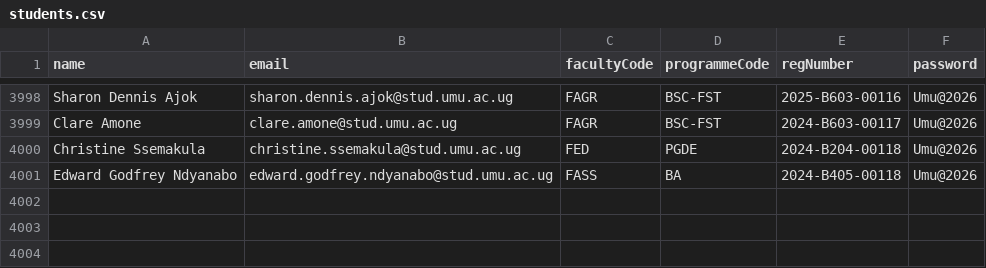
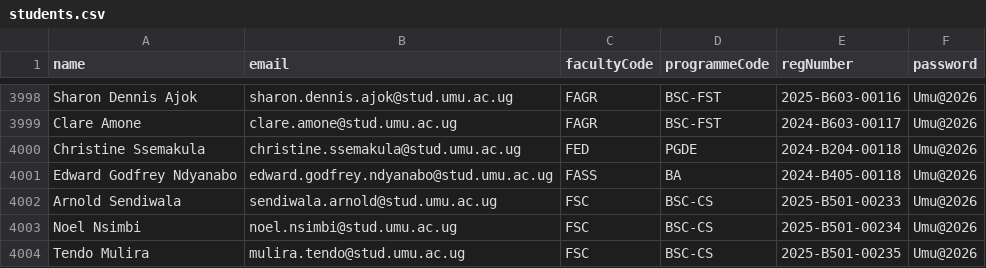
Before and after one commit to edkaydev/umu-attendance-system, a CSV file: docs/demo-data/students.csv, drawn as a sheet; only a part is shown, gaps mark what is left out.

Commit message:
Add tester student accounts

```diff
--- a/docs/demo-data/students.csv
+++ b/docs/demo-data/students.csv
@@ -4001 +4001,4 @@ Christine Ssemakula,christine.ssemakula@stud.umu.ac.ug,FED,PGDE,2024-B204-00118,
 Edward Godfrey Ndyanabo,edward.godfrey.ndyanabo@stud.umu.ac.ug,FASS,BA,2024-B405-00118,Umu@2026
+Arnold Sendiwala,sendiwala.arnold@stud.umu.ac.ug,FSC,BSC-CS,2025-B501-00233,Umu@2026
+Noel Nsimbi,noel.nsimbi@stud.umu.ac.ug,FSC,BSC-CS,2025-B501-00234,Umu@2026
+Tendo Mulira,mulira.tendo@stud.umu.ac.ug,FSC,BSC-CS,2025-B501-00235,Umu@2026
```
Also changed, not shown: 2 other files.
